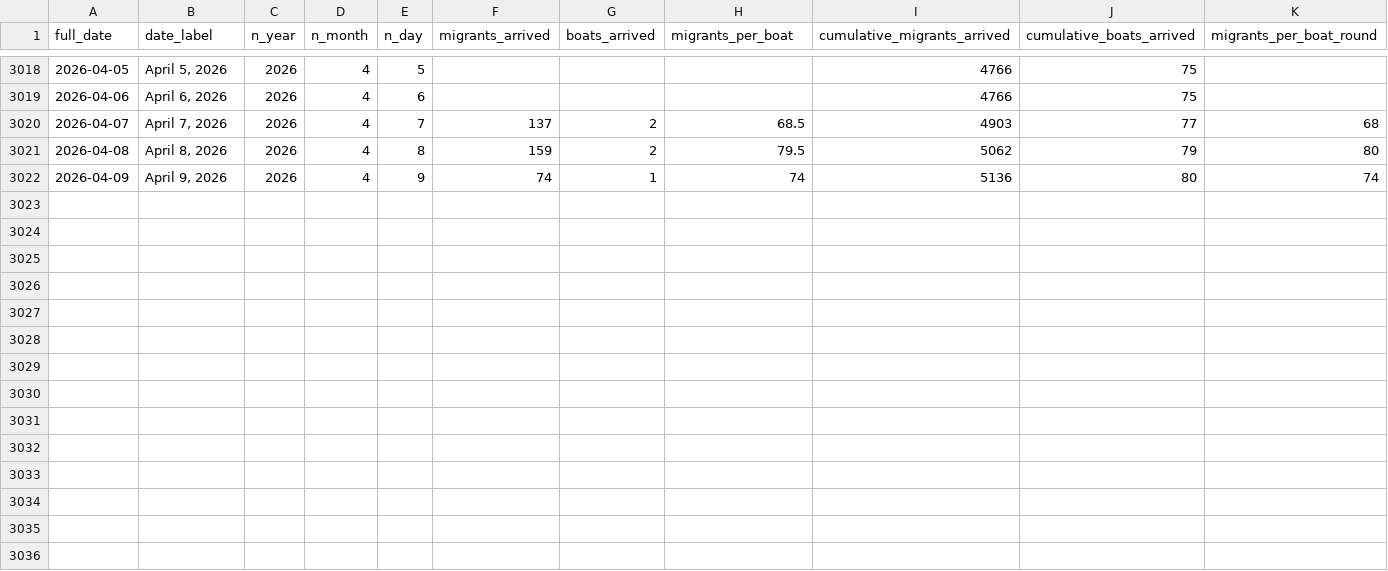
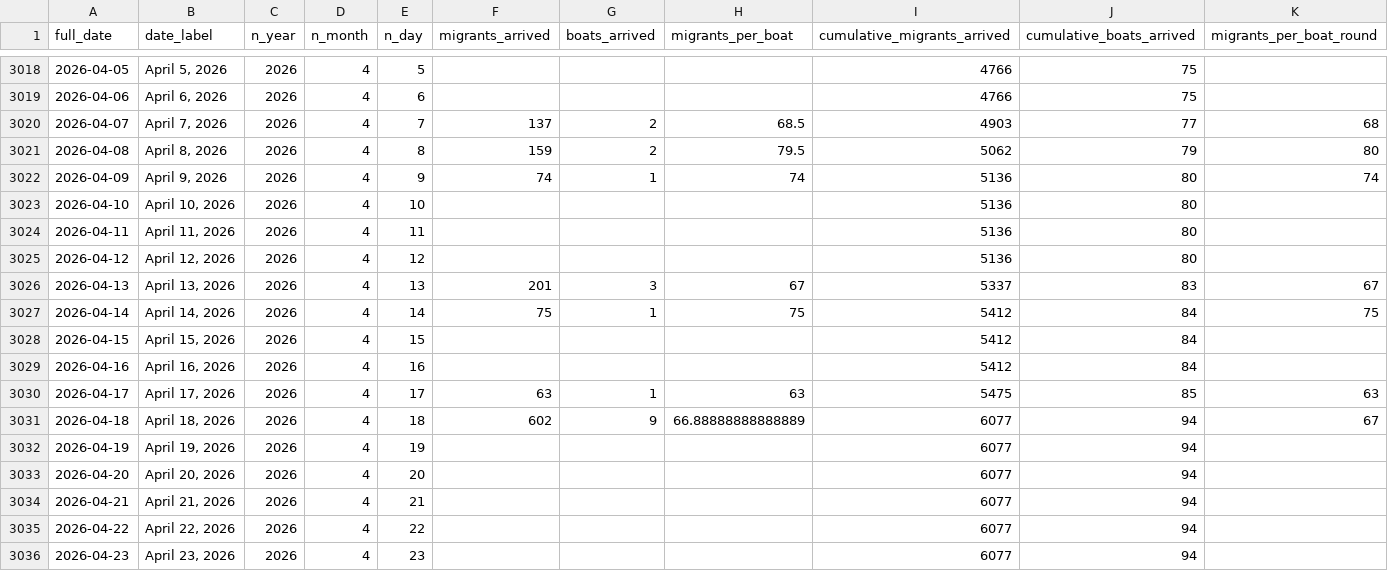
Before and after one commit to thenationalnews-datavis/uk_small_boats, a CSV file: output_data/long_uk_small_boats_daily.csv, drawn as a sheet; only a part is shown, gaps mark what is left out.

Commit message:
Update data - 20260424

```diff
--- a/output_data/long_uk_small_boats_daily.csv
+++ b/output_data/long_uk_small_boats_daily.csv
@@ -3022 +3022,15 @@ full_date,date_label,n_year,n_month,n_day,migrants_arrived,boats_arrived,migrant
 2026-04-09,"April 9, 2026",2026,4,9,74,1,74,5136,80,74
+2026-04-10,"April 10, 2026",2026,4,10,,,,5136,80,
+2026-04-11,"April 11, 2026",2026,4,11,,,,5136,80,
+2026-04-12,"April 12, 2026",2026,4,12,,,,5136,80,
+2026-04-13,"April 13, 2026",2026,4,13,201,3,67,5337,83,67
+2026-04-14,"April 14, 2026",2026,4,14,75,1,75,5412,84,75
+2026-04-15,"April 15, 2026",2026,4,15,,,,5412,84,
+2026-04-16,"April 16, 2026",2026,4,16,,,,5412,84,
+2026-04-17,"April 17, 2026",2026,4,17,63,1,63,5475,85,63
+2026-04-18,"April 18, 2026",2026,4,18,602,9,66.88888888888889,6077,94,67
+2026-04-19,"April 19, 2026",2026,4,19,,,,6077,94,
+2026-04-20,"April 20, 2026",2026,4,20,,,,6077,94,
+2026-04-21,"April 21, 2026",2026,4,21,,,,6077,94,
+2026-04-22,"April 22, 2026",2026,4,22,,,,6077,94,
+2026-04-23,"April 23, 2026",2026,4,23,,,,6077,94,
```
Also changed, not shown: output_data/long_uk_small_boats_monthly.csv, output_data/long_uk_small_boats_weekly.csv, 6 other files.
